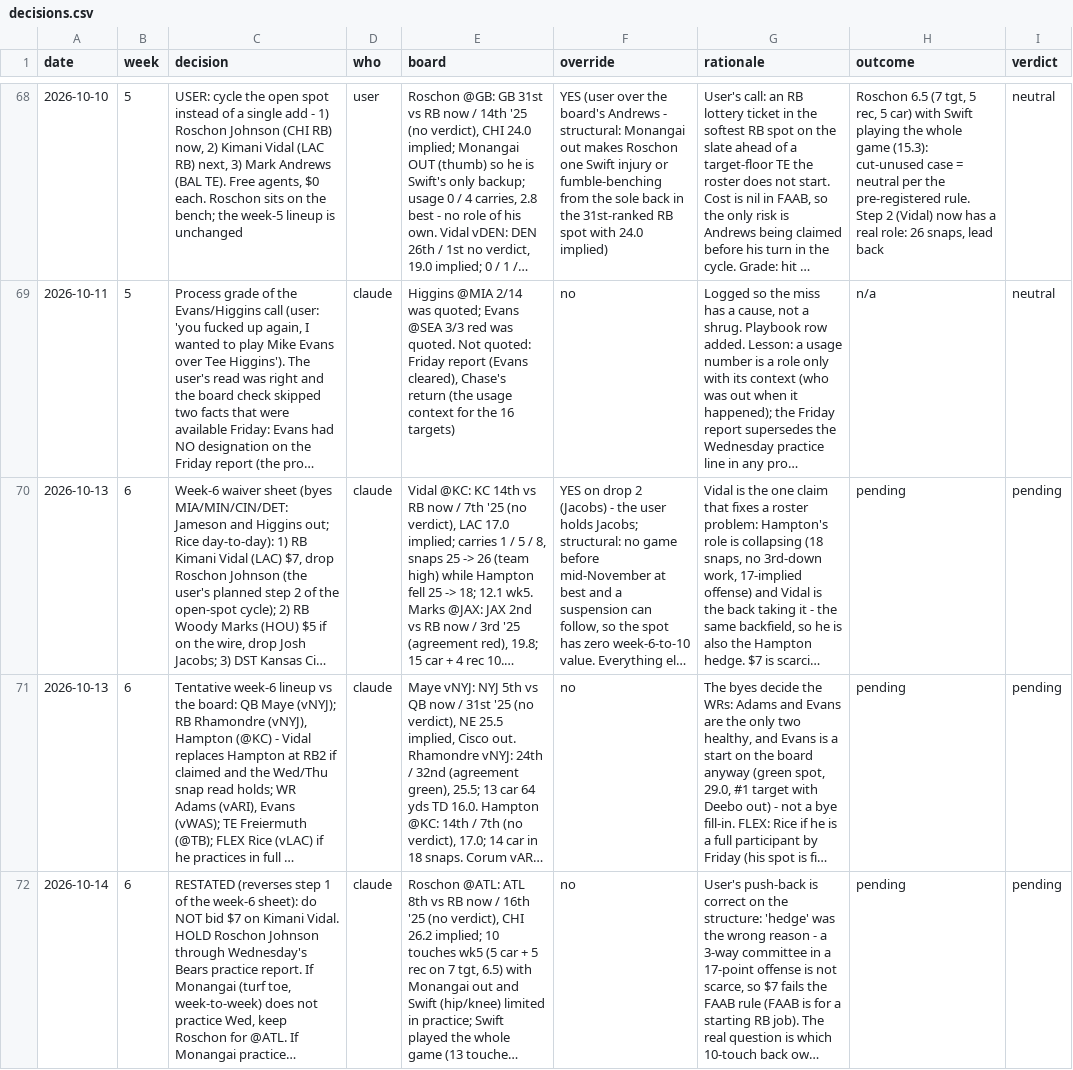
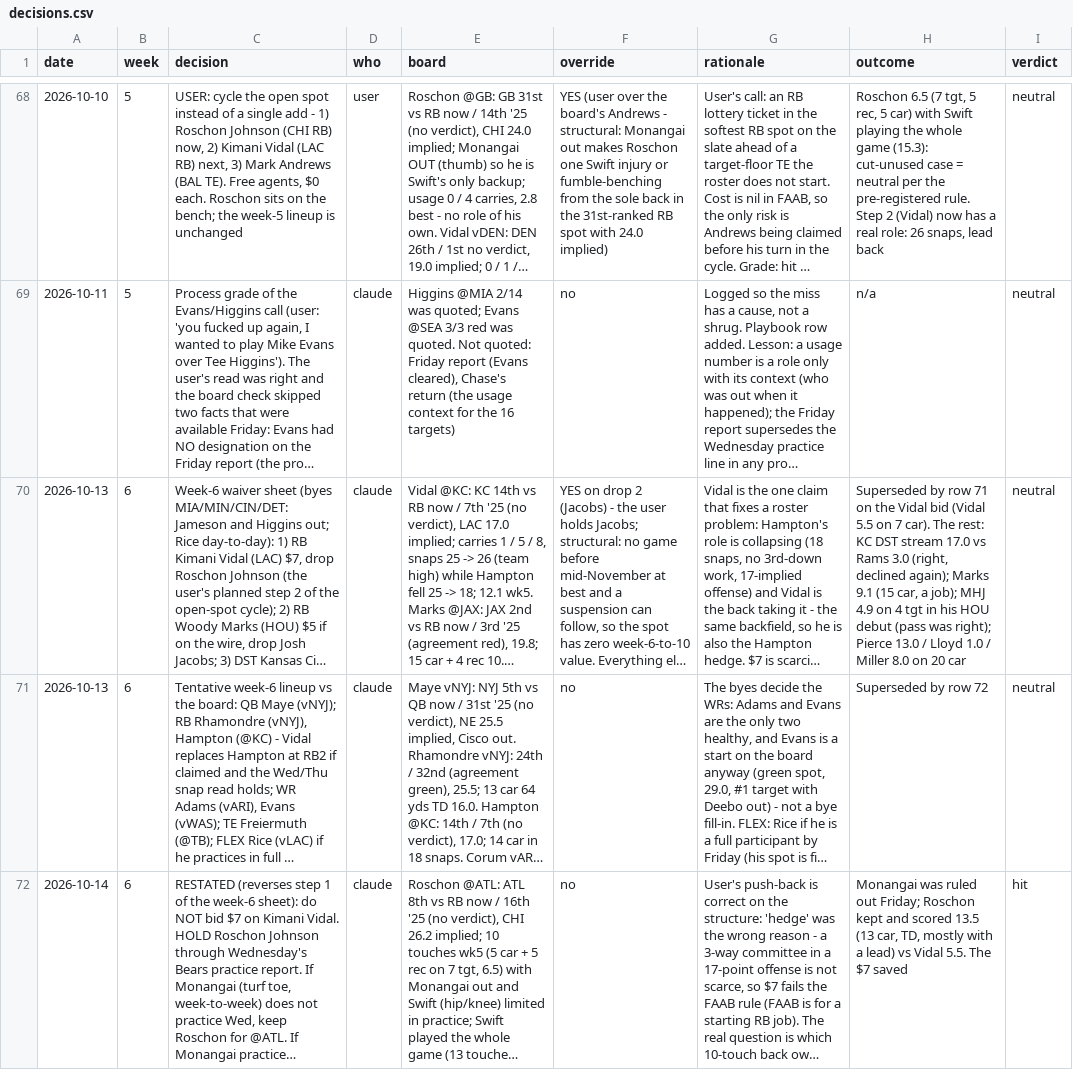
Before and after one commit to Joshua-Hsu/Fantasy-Football, a CSV file: decisions.csv, drawn as a sheet; only a part is shown, gaps mark what is left out; long unchanged cells end in …; the diff covers the shown part only; the diff names each change by its address in the sheet, - before the commit and + after, or states it on an @@ line.

```diff
--- a/decisions.csv
+++ b/decisions.csv
-H70 (outcome): pending
+H70 (outcome): Superseded by row 71 on the Vidal bid (Vidal 5.5 on 7 car). The rest: KC DST stream 17.0 vs Rams 3.0 (right, declined again); Marks 9.1 (15 car, a job); MHJ 4.9 on 4 tgt in his HOU debut (pass was right); Pierce 13.0 / Lloyd 1.0 / Miller 8.0 on 20 car
-I70:I71 (verdict): pending
+I70:I71 (verdict): neutral
-H71 (outcome): pending
+H71 (outcome): Superseded by row 72
-H72 (outcome): pending
+H72 (outcome): Monangai was ruled out Friday; Roschon kept and scored 13.5 (13 car, TD, mostly with a lead) vs Vidal 5.5. The $7 saved
-I72 (verdict): pending
+I72 (verdict): hit
```
Also changed, not shown: 2 added rows and 2 edited cells elsewhere in this file, injuries.csv, roster.csv, 2 other files.
